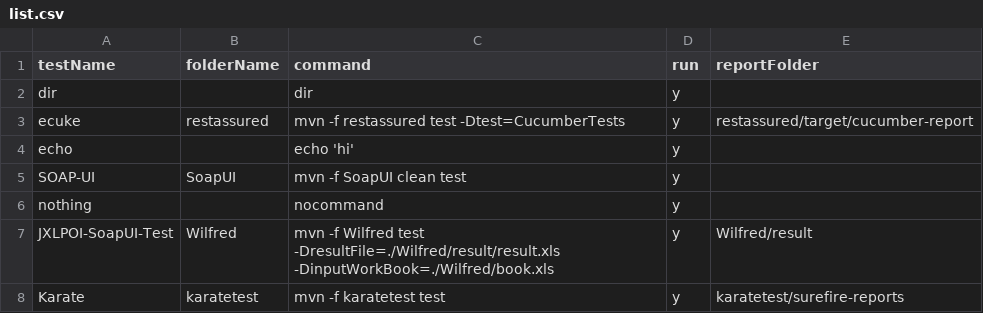
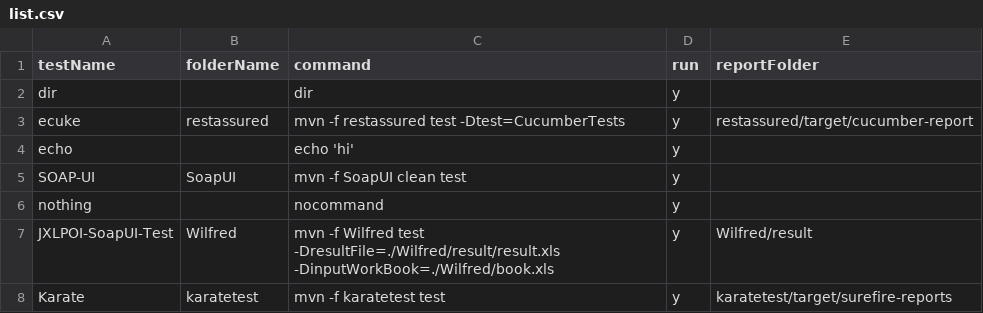
Before and after one commit to abhishekchh/dump_files, a CSV file: list.csv, drawn as a sheet.

```diff
--- a/list.csv
+++ b/list.csv
@@ -7,2 +7,2 @@ nothing,,nocommand,y,
 JXLPOI-SoapUI-Test,Wilfred,mvn -f Wilfred test -DresultFile=./Wilfred/result/result.xls -DinputWorkBook=./Wilfred/book.xls,y,Wilfred/result
-Karate,karatetest,mvn -f karatetest test ,y,karatetest/surefire-reports
+Karate,karatetest,mvn -f karatetest test ,y,karatetest/target/surefire-reports
```
